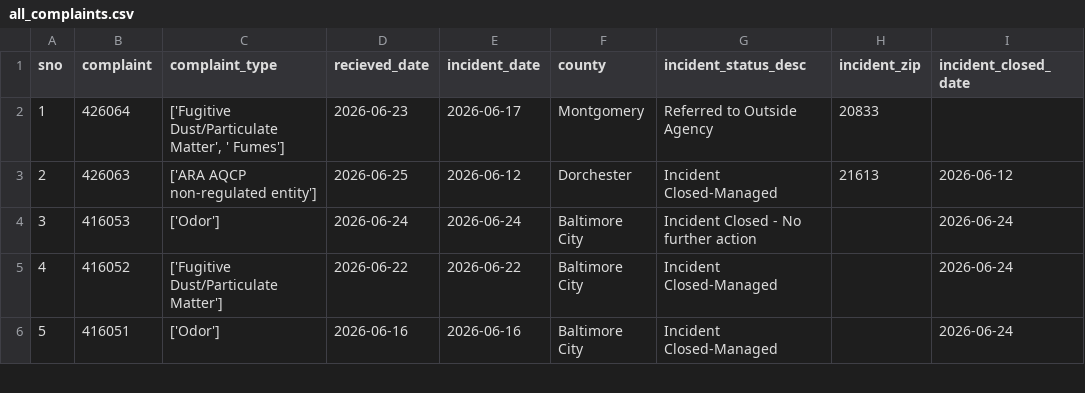
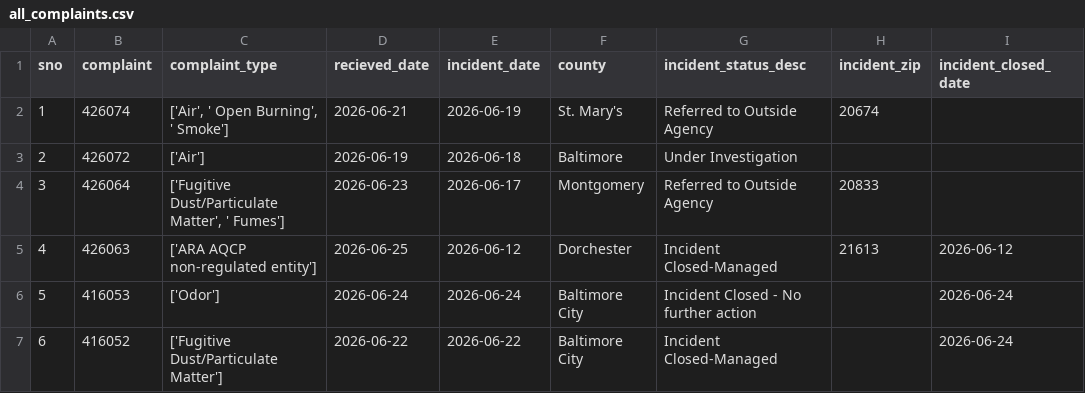
Before and after one commit to johnfcampbell/nicar24pipeline, a CSV file: exported_data/all_complaints.csv, drawn as a sheet; only a part is shown; the shorter side is filled out with more unchanged rows; addresses are those after the commit; the diff names each change by its address in the sheet, - before the commit and + after, or states it on an @@ line.

```diff
--- a/exported_data/all_complaints.csv
+++ b/exported_data/all_complaints.csv
+row 2: 1 | 426074 | ['Air', ' Open Burning', ' Smoke'] | 2026-06-21 | 2026-06-19 | St. Mary's | Referred to Outside Agency | 20674
+row 3: 2 | 426072 | ['Air'] | 2026-06-19 | 2026-06-18 | Baltimore | Under Investigation
@@ column A (sno) renumbered from row 4 down @@
```
Also changed, not shown: exported_data/complaint_type_frequency.csv, exported_data/invalid_counties.csv.
